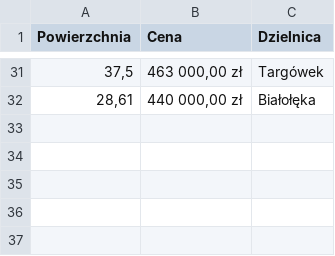
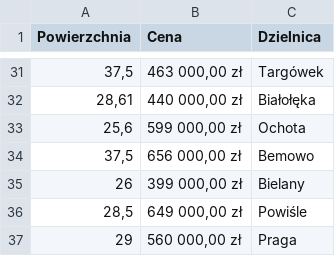
Before and after one commit to Kamilnaja/homePrices, a CSV file: prices.csv, drawn as a sheet; only a part is shown, gaps mark what is left out; the diff names each change by its address in the sheet, - before the commit and + after, or states it on an @@ line.

Commit message:
reading data to plot

```diff
--- a/prices.csv
+++ b/prices.csv
+row 33: 25,6 | 599 000,00 zł | Ochota
+row 34: 37,5 | 656 000,00 zł | Bemowo
+row 35: 26 | 399 000,00 zł | Bielany
+row 36: 28,5 | 649 000,00 zł | Powiśle
+row 37: 29 | 560 000,00 zł | Praga
```
Also changed, not shown: 1 other file.
